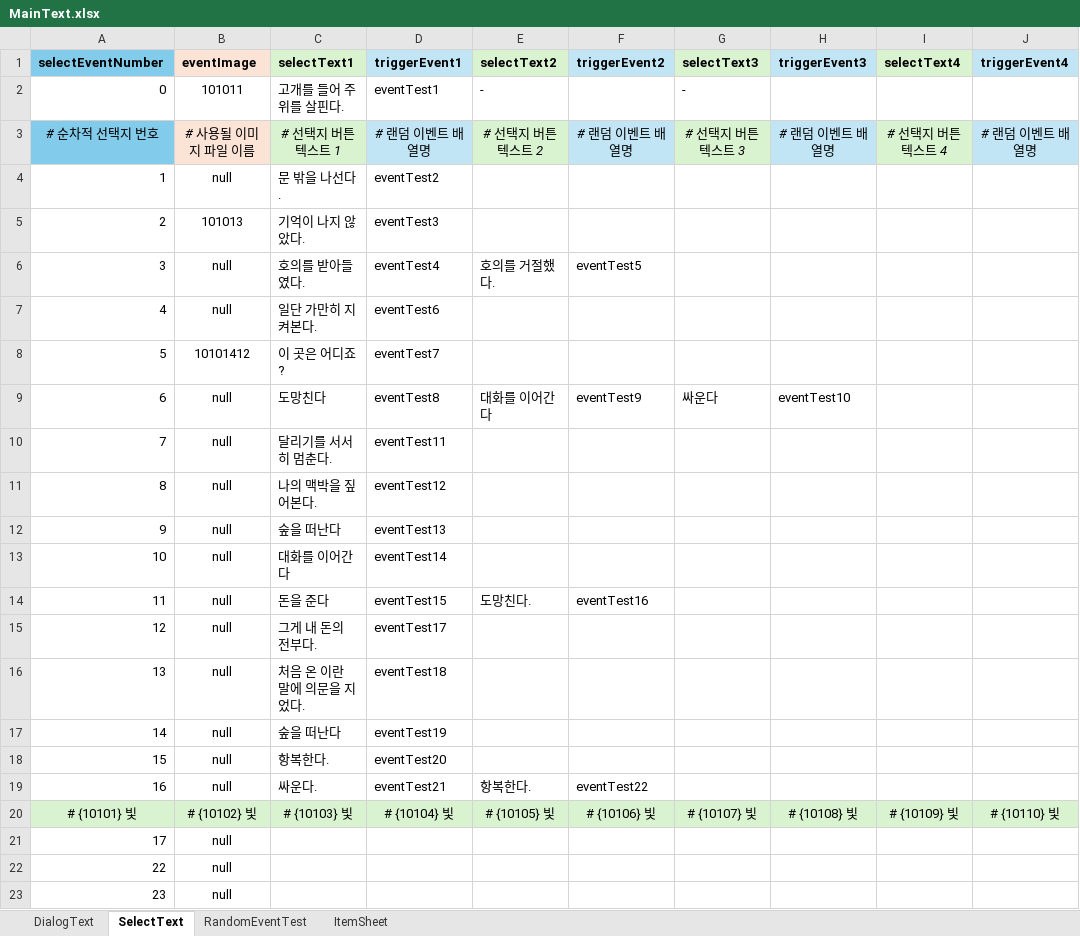
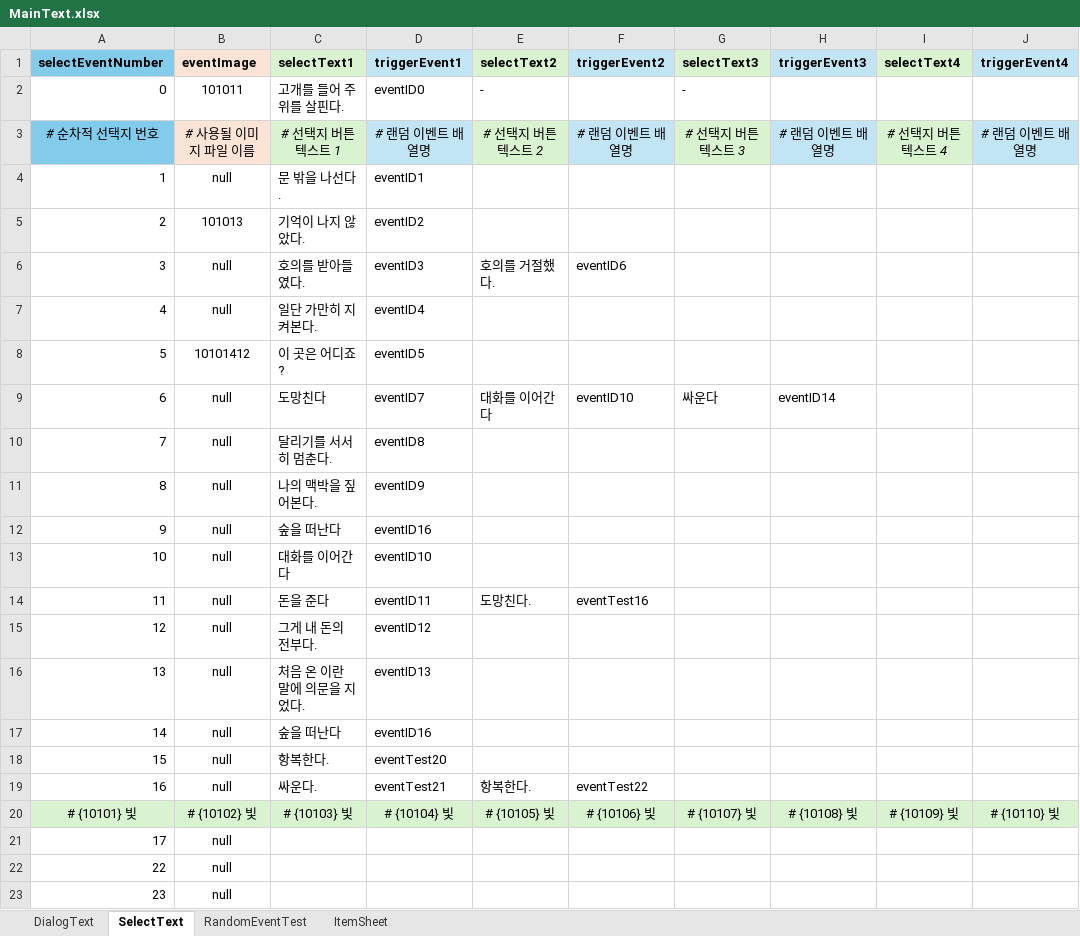
Before and after one commit to SharpSteamedBread/Project_Irrational, an Excel workbook: ProjectIrrational/Assets/ExcelBase/MainText.xlsx, sheet SelectText, drawn as a sheet; only a part is shown; values as stored, in another font and other column widths than the file's, no borders; the diff names each change by its address in the sheet, - before the commit and + after, or states it on an @@ line.

Commit message:
selectJump
엑셀 문서 작성해주시면서 제일 신경써주셔야 할 부분은 SelectText 탭에서 이벤트 명을 연결하는 부분이 eventID() 형식으로 바뀌었고, 이 eventID 뒤에 오는 숫자는 순차정렬이 아닙니다.

RandomEventTest 탭에서는 eventID를 순차적으로 서술하며, 여기에 있는 eventID에 따라서 SelectText 탭에 잘 연결되도록 연결해주시면 돼요!

이게 숲으로 넘어가지 않는 이유가 생각해보니 SelectEvent가 계속 순차적으로 진행되서 그런건데, DialogText 문서에서 hasSelectEvent 변수를 5까지 늘렸어요.

그래서 지역이나 뛰어넘을 이벤트가 필요할 때에는 hasSelectEvent를 5로 설정하셔서 SelectText 문서의 selectEventNumber를 점프하시면 됩니다~

```diff
--- a/ProjectIrrational/Assets/ExcelBase/MainText.xlsx (sheet SelectText)
+++ b/ProjectIrrational/Assets/ExcelBase/MainText.xlsx (sheet SelectText)
-D2 (triggerEvent1): eventTest1
+D2 (triggerEvent1): eventID0
-D4 (triggerEvent1): eventTest2
+D4 (triggerEvent1): eventID1
-D5 (triggerEvent1): eventTest3
+D5 (triggerEvent1): eventID2
-D6 (triggerEvent1): eventTest4
+D6 (triggerEvent1): eventID3
-F6 (triggerEvent2): eventTest5
+F6 (triggerEvent2): eventID6
-D7 (triggerEvent1): eventTest6
+D7 (triggerEvent1): eventID4
-D8 (triggerEvent1): eventTest7
+D8 (triggerEvent1): eventID5
-D9 (triggerEvent1): eventTest8
+D9 (triggerEvent1): eventID7
-F9 (triggerEvent2): eventTest9
+F9 (triggerEvent2): eventID10
-H9 (triggerEvent3): eventTest10
+H9 (triggerEvent3): eventID14
-D10 (triggerEvent1): eventTest11
+D10 (triggerEvent1): eventID8
-D11 (triggerEvent1): eventTest12
+D11 (triggerEvent1): eventID9
-D12 (triggerEvent1): eventTest13
+D12 (triggerEvent1): eventID16
-D13 (triggerEvent1): eventTest14
+D13 (triggerEvent1): eventID10
-D14 (triggerEvent1): eventTest15
+D14 (triggerEvent1): eventID11
-D15 (triggerEvent1): eventTest17
+D15 (triggerEvent1): eventID12
-D16 (triggerEvent1): eventTest18
+D16 (triggerEvent1): eventID13
-D17 (triggerEvent1): eventTest19
+D17 (triggerEvent1): eventID16
```
Also changed, not shown: sheet DialogText, 5 other files.
